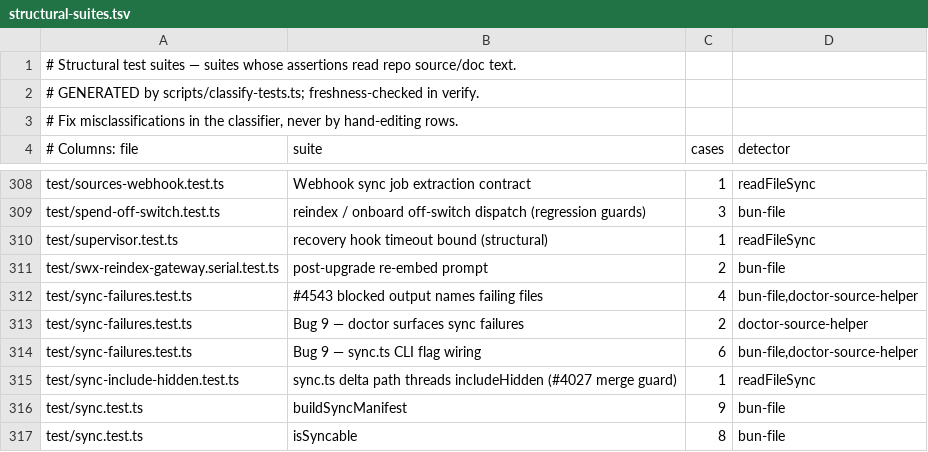
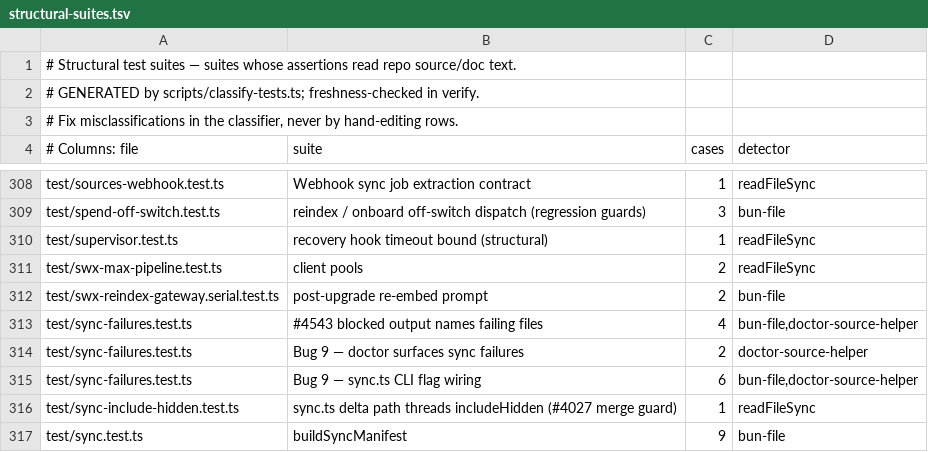
Before and after one commit to swxtchio/gbrain, a TSV file: scripts/structural-suites.tsv, drawn as a sheet; only a part is shown, gaps mark what is left out; the shorter side is filled out with more unchanged rows; the diff names each change by its address in the sheet, - before the commit and + after, or states it on an @@ line.

```diff
--- a/scripts/structural-suites.tsv
+++ b/scripts/structural-suites.tsv
+row 311: test/swx-max-pipeline.test.ts | client pools | 2 | readFileSync
```
Also changed, not shown: 4 other files.
